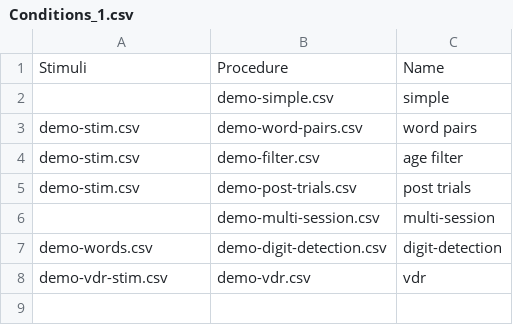
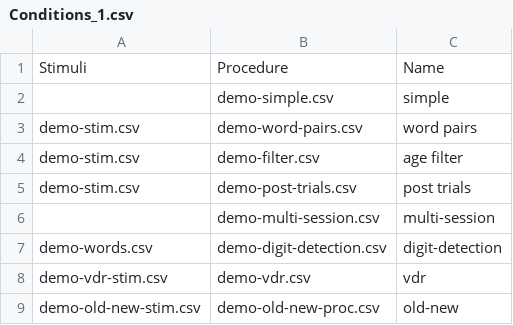
Before and after one commit to TysonKerr/Collector, a CSV file: Experiments/Demo/Conditions_1.csv, drawn as a sheet.

Commit message:
generalized recog trial type
added demo
added study-list trial type

```diff
--- a/Experiments/Demo/Conditions_1.csv
+++ b/Experiments/Demo/Conditions_1.csv
@@ -8 +8,2 @@ demo-words.csv,demo-digit-detection.csv,digit-detection
 demo-vdr-stim.csv,demo-vdr.csv,vdr
+demo-old-new-stim.csv,demo-old-new-proc.csv,old-new
```
Also changed, not shown: 6 other files.
